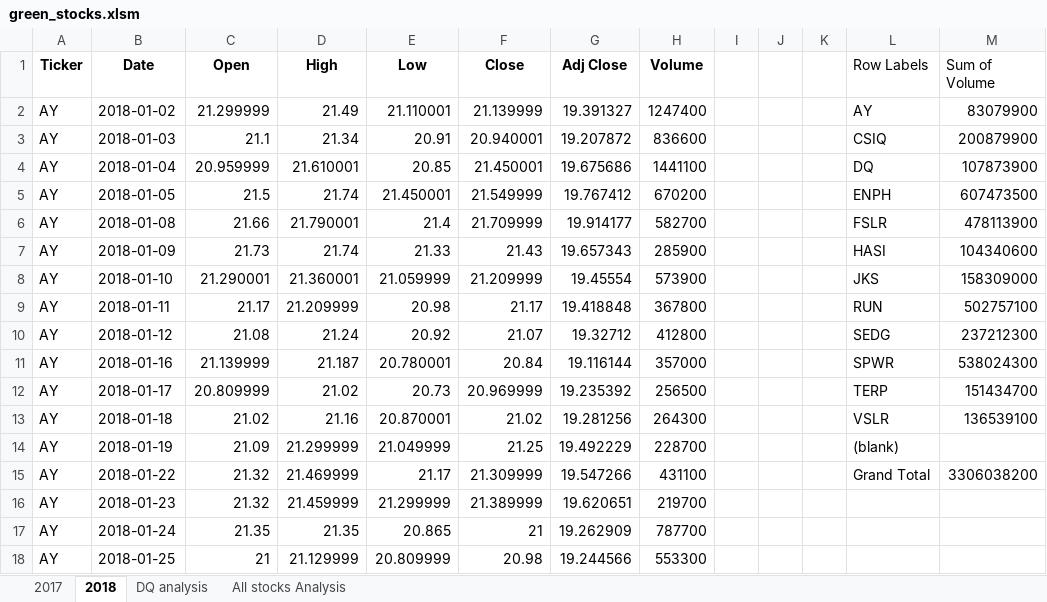
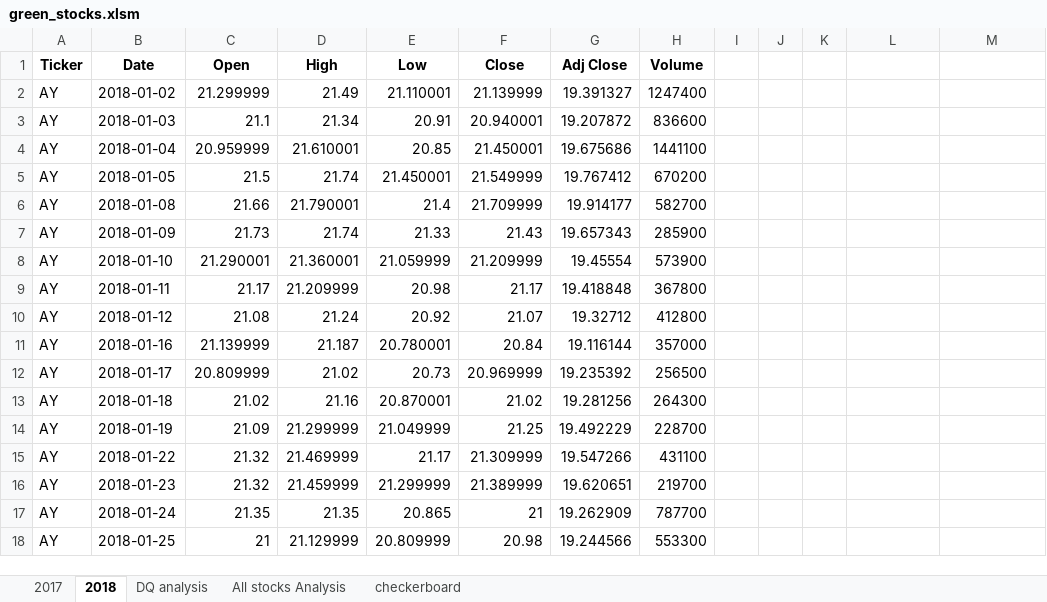
Before and after one commit to maryamt95/stock-analysis, an Excel workbook: green_stocks.xlsm, sheet 2018, drawn as a sheet; only a part is shown; values as stored, in another font and other column widths than the file's, no borders; the diff names each change by its address in the sheet, - before the commit and + after, or states it on an @@ line.

```diff
--- a/green_stocks.xlsm (sheet 2018)
+++ b/green_stocks.xlsm (sheet 2018)
+sheet tab: checkerboard
-L1: Row Labels
+L1: (empty)
-M1: Sum of Volume
+M1: (empty)
-L2: AY
+L2: (empty)
-M2: 83079900
+M2: (empty)
-L3: CSIQ
+L3: (empty)
-M3: 200879900
+M3: (empty)
-L4: DQ
+L4: (empty)
-M4: 107873900
+M4: (empty)
-L5: ENPH
+L5: (empty)
-M5: 607473500
+M5: (empty)
-L6: FSLR
+L6: (empty)
-M6: 478113900
+M6: (empty)
-L7: HASI
+L7: (empty)
-M7: 104340600
+M7: (empty)
-L8: JKS
+L8: (empty)
-M8: 158309000
+M8: (empty)
-L9: RUN
+L9: (empty)
-M9: 502757100
+M9: (empty)
-L10: SEDG
+L10: (empty)
-M10: 237212300
+M10: (empty)
-L11: SPWR
+L11: (empty)
-M11: 538024300
+M11: (empty)
-L12: TERP
+L12: (empty)
-M12: 151434700
+M12: (empty)
-L13: VSLR
+L13: (empty)
-M13: 136539100
+M13: (empty)
-L14: (blank)
+L14: (empty)
-L15: Grand Total
+L15: (empty)
-M15: 3306038200
+M15: (empty)
```
Also changed, not shown: sheet All stocks Analysis, sheet DQ analysis, charts or pictures.
